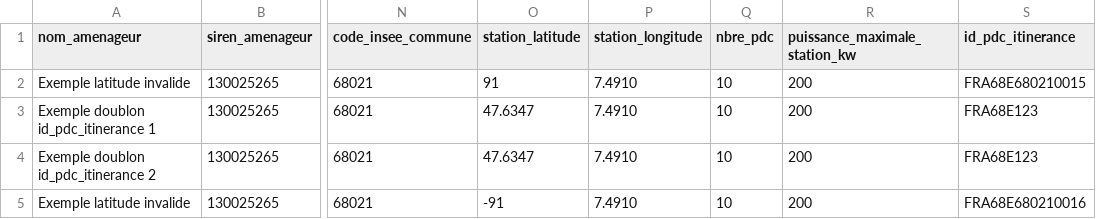
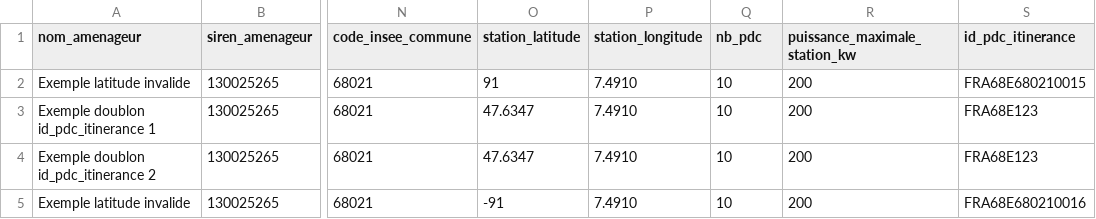
Before and after one commit to etalab/schema-irve, a CSV file: statique/exemple-invalide-statique.csv, drawn as a sheet; only a part is shown, gaps mark what is left out; the diff names each change by its address in the sheet, - before the commit and + after, or states it on an @@ line.

Commit message:
Rename nbre_pdc to nb_pdc for consistency with nb_connecteurs and nb_places

```diff
--- a/statique/exemple-invalide-statique.csv
+++ b/statique/exemple-invalide-statique.csv
-Q1: nbre_pdc
+Q1: nb_pdc
```
Also changed, not shown: statique/exemple-valide-statique.csv, 2 other files.
